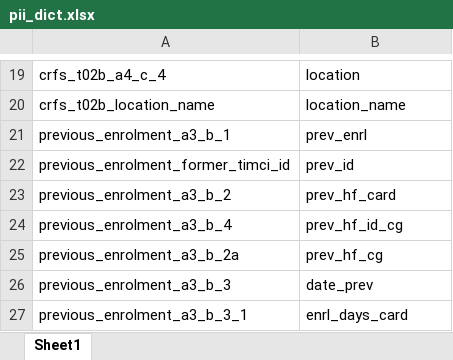
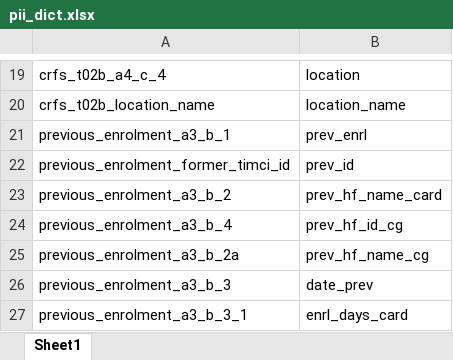
Before and after one commit to SwissTPH/timci, an Excel workbook: inst/extdata/pii_dict.xlsx, sheet Sheet1, drawn as a sheet; only a part is shown, gaps mark what is left out; values as stored, in another font and other column widths than the file's, no borders; the diff names each change by its address in the sheet, - before the commit and + after, or states it on an @@ line.

```diff
--- a/inst/extdata/pii_dict.xlsx (sheet Sheet1)
+++ b/inst/extdata/pii_dict.xlsx (sheet Sheet1)
-B23: prev_hf_card
+B23: prev_hf_name_card
-B25: prev_hf_cg
+B25: prev_hf_name_cg
```
Also changed, not shown: inst/extdata/screening_dict.xlsx, inst/extdata/visit_dict.xlsx, 1 other file.
